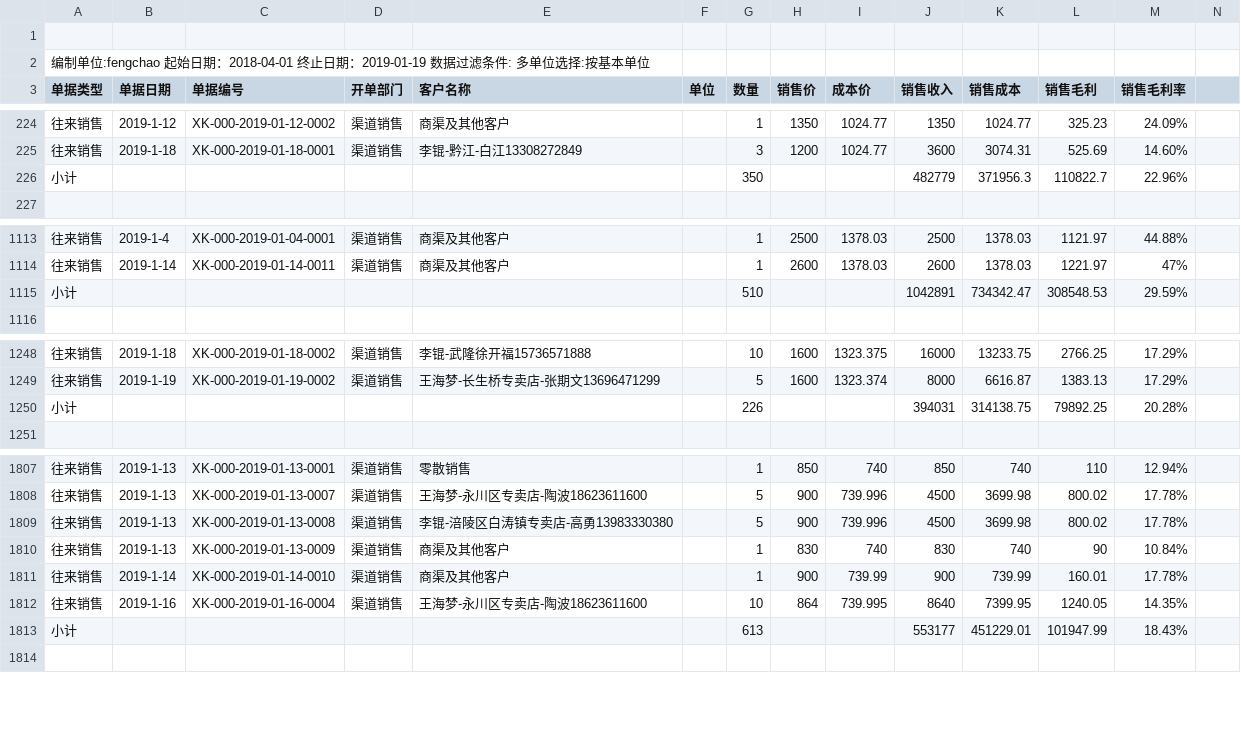
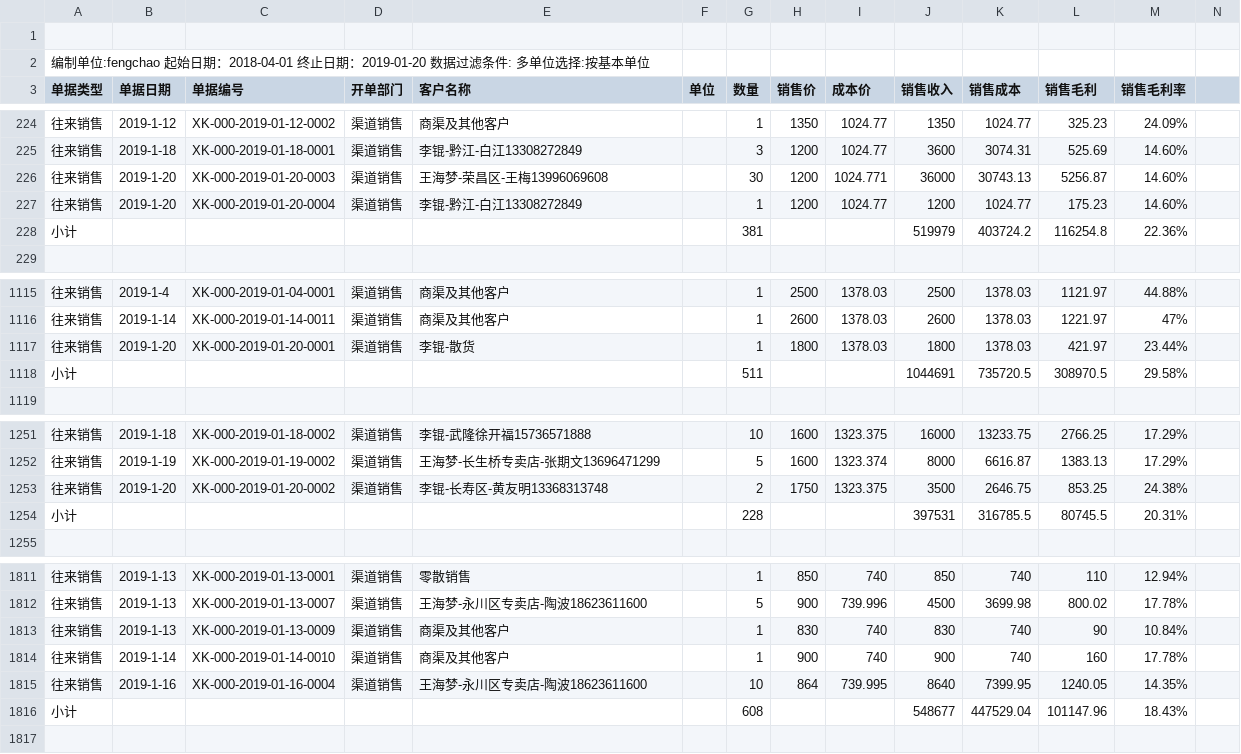
Before and after one commit to wb88517/Feng-chao, a CSV file: profit.csv, drawn as a sheet; only a part is shown, gaps mark what is left out; removed rows and columns are numbered as before the commit, all else as after; rows hold the shown columns only; the diff covers the shown part only; the diff names each change by its address in the sheet, - before the commit and + after, or states it on an @@ line.

Commit message:
Update profit.csv

```diff
--- a/profit.csv
+++ b/profit.csv
-A2 (单据类型): …止日期：2019-01-19 数据过滤…
+A2 (单据类型): …止日期：2019-01-20 数据过滤…
-row 226: 小计 |  |  |  |  |  | 350 |  |  | 482779 | 371956.3 | 110822.7 | 22.96%
+row 226: 往来销售 | 2019-1-20 | XK-000-2019-01-20-0003 | 渠道销售 | 王海梦-荣昌区-王梅13996069608 |  | 30 | 1200 | 1024.771 | 36000 | 30743.13 | 5256.87 | 14.60%
+row 227: 往来销售 | 2019-1-20 | XK-000-2019-01-20-0004 | 渠道销售 | 李锟-黔江-白江13308272849 |  | 1 | 1200 | 1024.77 | 1200 | 1024.77 | 175.23 | 14.60%
+row 228: 小计 |  |  |  |  |  | 381 |  |  | 519979 | 403724.2 | 116254.8 | 22.36%
-row 1115: 小计 |  |  |  |  |  | 510 |  |  | 1042891 | 734342.47 | 308548.53 | 29.59%
+row 1117: 往来销售 | 2019-1-20 | XK-000-2019-01-20-0001 | 渠道销售 | 李锟-散货 |  | 1 | 1800 | 1378.03 | 1800 | 1378.03 | 421.97 | 23.44%
+row 1118: 小计 |  |  |  |  |  | 511 |  |  | 1044691 | 735720.5 | 308970.5 | 29.58%
-row 1250: 小计 |  |  |  |  |  | 226 |  |  | 394031 | 314138.75 | 79892.25 | 20.28%
+row 1253: 往来销售 | 2019-1-20 | XK-000-2019-01-20-0002 | 渠道销售 | 李锟-长寿区-黄友明13368313748 |  | 2 | 1750 | 1323.375 | 3500 | 2646.75 | 853.25 | 24.38%
+row 1254: 小计 |  |  |  |  |  | 228 |  |  | 397531 | 316785.5 | 80745.5 | 20.31%
-row 1809: 往来销售 | 2019-1-13 | XK-000-2019-01-13-0008 | 渠道销售 | 李锟-涪陵区白涛镇专卖店-高勇13983330380 |  | 5 | 900 | 739.996 | 4500 | 3699.98 | 800.02 | 17.78%
-I1814 (成本价): 739.99
+I1814 (成本价): 740
-K1814 (销售成本): 739.99
+K1814 (销售成本): 740
-L1814 (销售毛利): 160.01
+L1814 (销售毛利): 160
-G1816 (数量): 613
+G1816 (数量): 608
-J1816 (销售收入): 553177
+J1816 (销售收入): 548677
-K1816 (销售成本): 451229.01
+K1816 (销售成本): 447529.04
-L1816 (销售毛利): 101947.99
+L1816 (销售毛利): 101147.96
```
Also changed, not shown: 1 added row, 1 removed row and 1 edited cell elsewhere in this file.
